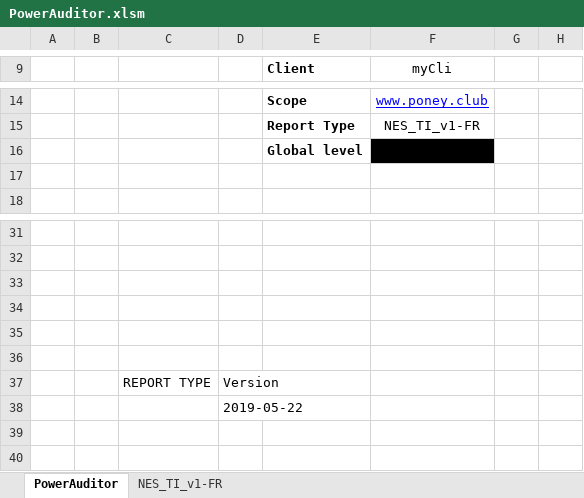
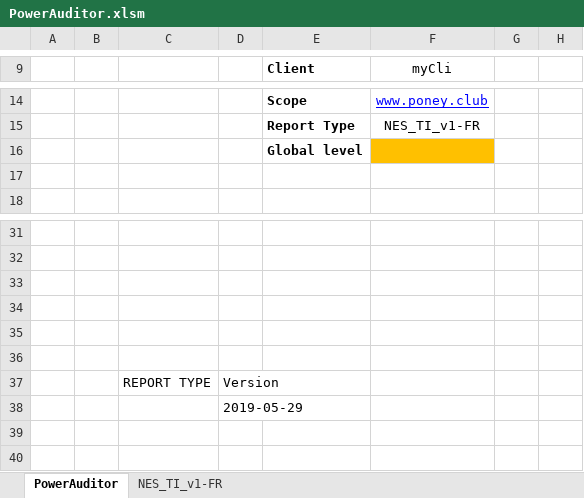
Before and after one commit to 1mm0rt41PC/PowerAuditor, an Excel workbook: dev/PowerAuditor.xlsm, sheet PowerAuditor, drawn as a sheet; only a part is shown, gaps mark what is left out; values as stored, in another font and other column widths than the file's, no borders; charts and pictures and table styles not drawn; the diff names each change by its address in the sheet, - before the commit and + after, or states it on an @@ line.

Commit message:
:bug: Fix lettercase and :bug: fix table size

```diff
--- a/dev/PowerAuditor.xlsm (sheet PowerAuditor)
+++ b/dev/PowerAuditor.xlsm (sheet PowerAuditor)
-F16 fill: #000000
+F16 fill: #FFC000
-D38: 2019-05-22
+D38: 2019-05-29
```
Also changed, not shown: hidden cells, PowerAuditor_last.xlsm, 1 other file.
